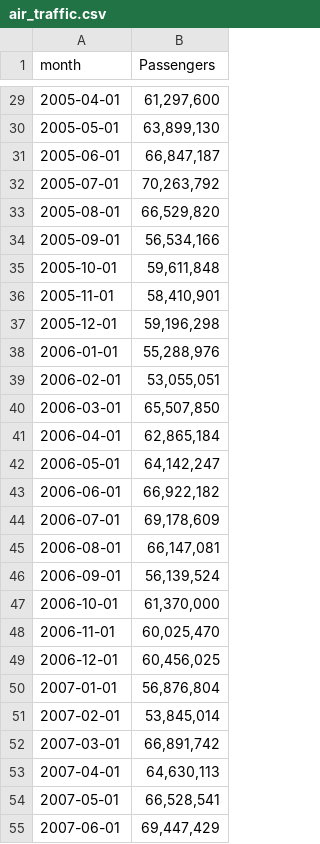
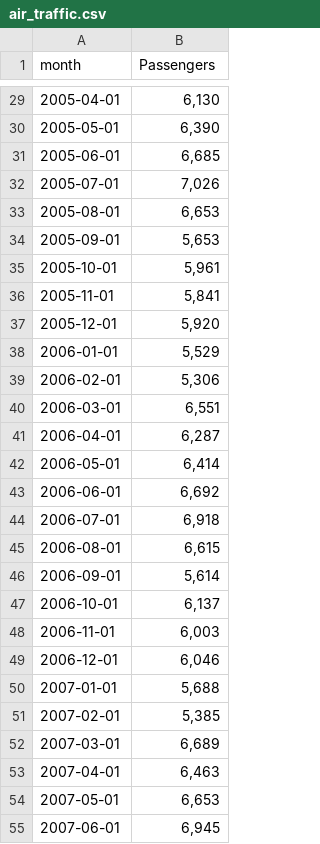
Before and after one commit to hongjai-rhee/public, a CSV file: air_traffic.csv, drawn as a sheet; only a part is shown, gaps mark what is left out; the diff covers the shown part only.

```diff
--- a/air_traffic.csv
+++ b/air_traffic.csv
@@ -29,27 +29,27 @@ month,Passengers
-2005-04-01,"61,297,600"
-2005-05-01,"63,899,130"
-2005-06-01,"66,847,187"
-2005-07-01,"70,263,792"
-2005-08-01,"66,529,820"
-2005-09-01,"56,534,166"
-2005-10-01,"59,611,848"
-2005-11-01,"58,410,901"
-2005-12-01,"59,196,298"
-2006-01-01,"55,288,976"
-2006-02-01,"53,055,051"
-2006-03-01,"65,507,850"
-2006-04-01,"62,865,184"
-2006-05-01,"64,142,247"
-2006-06-01,"66,922,182"
-2006-07-01,"69,178,609"
-2006-08-01,"66,147,081"
-2006-09-01,"56,139,524"
-2006-10-01,"61,370,000"
-2006-11-01,"60,025,470"
-2006-12-01,"60,456,025"
-2007-01-01,"56,876,804"
-2007-02-01,"53,845,014"
-2007-03-01,"66,891,742"
-2007-04-01,"64,630,113"
-2007-05-01,"66,528,541"
-2007-06-01,"69,447,429"
+2005-04-01,"6,130"
+2005-05-01,"6,390"
+2005-06-01,"6,685"
+2005-07-01,"7,026"
+2005-08-01,"6,653"
+2005-09-01,"5,653"
+2005-10-01,"5,961"
+2005-11-01,"5,841"
+2005-12-01,"5,920"
+2006-01-01,"5,529"
+2006-02-01,"5,306"
+2006-03-01,"6,551"
+2006-04-01,"6,287"
+2006-05-01,"6,414"
+2006-06-01,"6,692"
+2006-07-01,"6,918"
+2006-08-01,"6,615"
+2006-09-01,"5,614"
+2006-10-01,"6,137"
+2006-11-01,"6,003"
+2006-12-01,"6,046"
+2007-01-01,"5,688"
+2007-02-01,"5,385"
+2007-03-01,"6,689"
+2007-04-01,"6,463"
+2007-05-01,"6,653"
+2007-06-01,"6,945"
```
Also changed, not shown: 165 edited cells elsewhere in this file.
